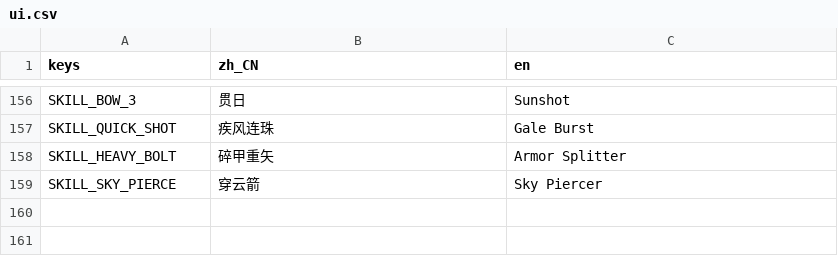
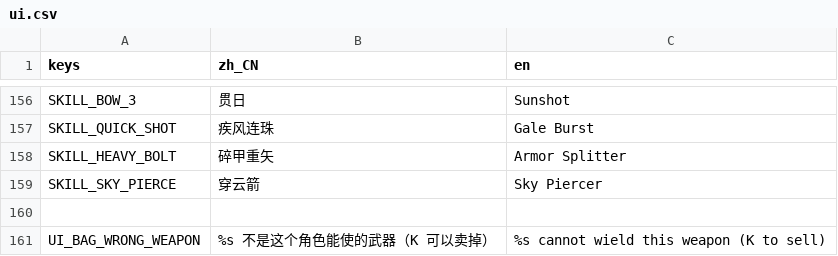
Before and after one commit to aachean/bailian, a CSV file: data/i18n/ui.csv, drawn as a sheet; only a part is shown, gaps mark what is left out.

```diff
--- a/data/i18n/ui.csv
+++ b/data/i18n/ui.csv
@@ -159 +159,3 @@ SKILL_HEAVY_BOLT,"碎甲重矢","Armor Splitter"
 SKILL_SKY_PIERCE,"穿云箭","Sky Piercer"
+
+UI_BAG_WRONG_WEAPON,"%s 不是这个角色能使的武器（K 可以卖掉）","%s cannot wield this weapon (K to sell)"
```
Also changed, not shown: 14 other files.
